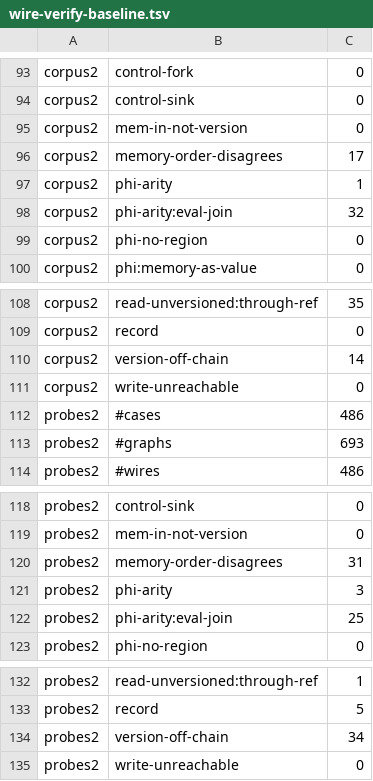
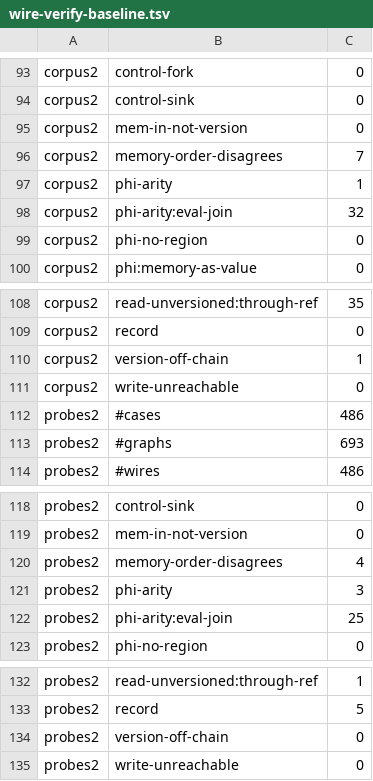
Before and after one commit to perigrin/perl5-son, a TSV file: t/data/wire-verify-baseline.tsv, drawn as a sheet; only a part is shown, gaps mark what is left out.

```diff
--- a/t/data/wire-verify-baseline.tsv
+++ b/t/data/wire-verify-baseline.tsv
@@ -95,3 +95,3 @@ corpus2	control-sink	0
 corpus2	mem-in-not-version	0
-corpus2	memory-order-disagrees	17
+corpus2	memory-order-disagrees	7
 corpus2	phi-arity	1
@@ -109,3 +109,3 @@ corpus2	read-unversioned:through-ref	35
 corpus2	record	0
-corpus2	version-off-chain	14
+corpus2	version-off-chain	1
 corpus2	write-unreachable	0
@@ -119,3 +119,3 @@ probes2	control-sink	0
 probes2	mem-in-not-version	0
-probes2	memory-order-disagrees	31
+probes2	memory-order-disagrees	4
 probes2	phi-arity	3
@@ -133,3 +133,3 @@ probes2	read-unversioned:through-ref	1
 probes2	record	5
-probes2	version-off-chain	34
+probes2	version-off-chain	0
 probes2	write-unreachable	0
```
Also changed, not shown: 4 other files.
